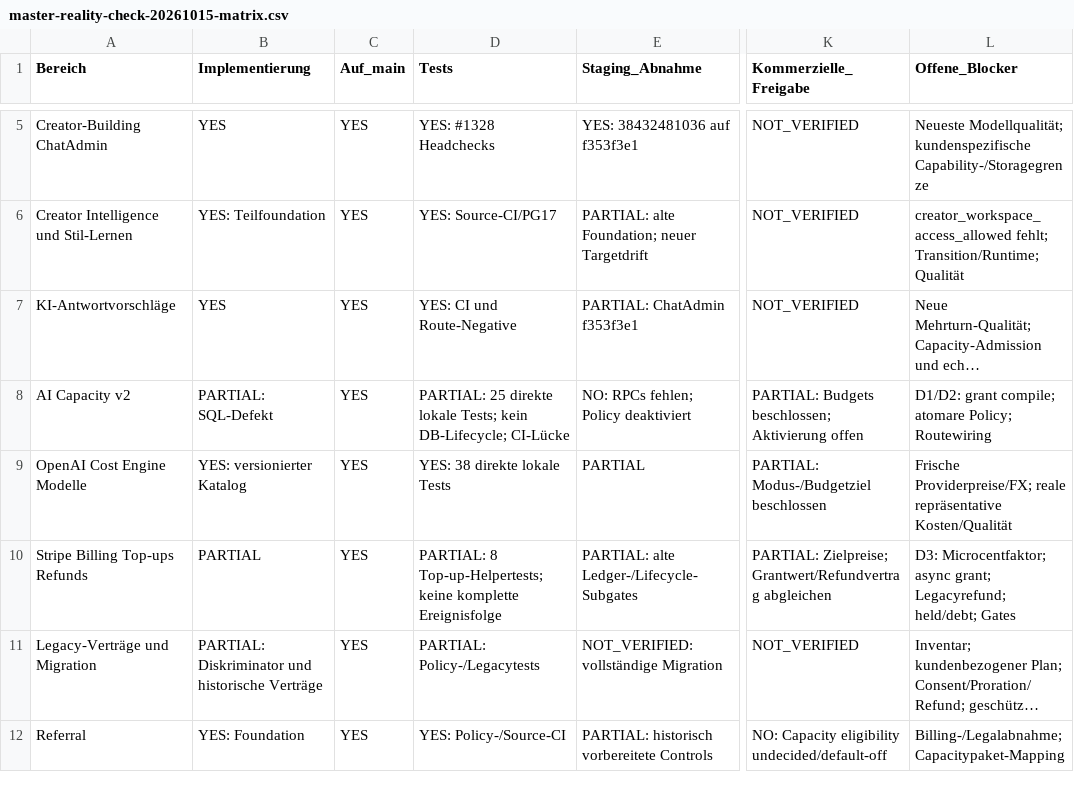
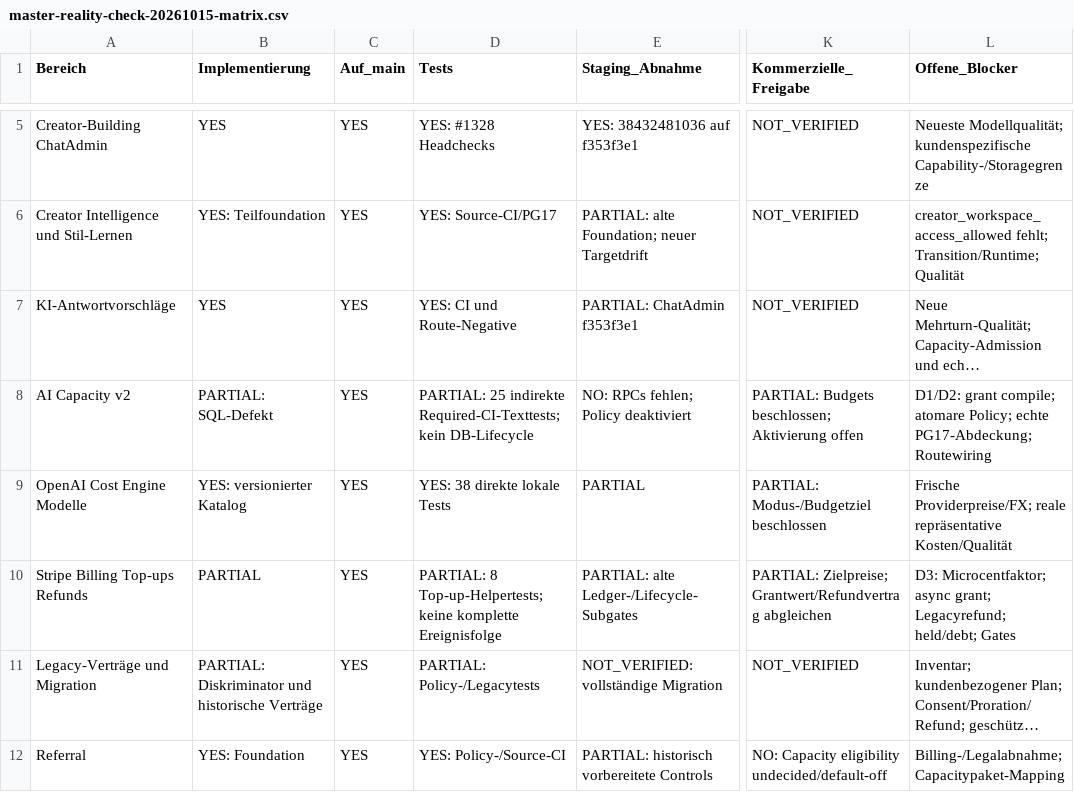
Before and after one commit to FanMind/FanMind, a CSV file: project-memory/receipts/master-reality-check-20261015-matrix.csv, drawn as a sheet; only a part is shown, gaps mark what is left out; long unchanged cells end in …; the diff names each change by its address in the sheet, - before the commit and + after, or states it on an @@ line.

Commit message:
docs: correct indirect Capacity test ownership in audit

```diff
--- a/project-memory/receipts/master-reality-check-20261015-matrix.csv
+++ b/project-memory/receipts/master-reality-check-20261015-matrix.csv
-D8 (Tests): PARTIAL: 25 direkte lokale Tests; kein DB-Lifecycle; CI-Lücke
+D8 (Tests): PARTIAL: 25 indirekte Required-CI-Texttests; kein DB-Lifecycle
-L8 (Offene_Blocker): …atomare Policy; Routewiring
+L8 (Offene_Blocker): …atomare Policy; echte PG17-Abdeckung; Routewiring
```
Also changed, not shown: 1 other file.
